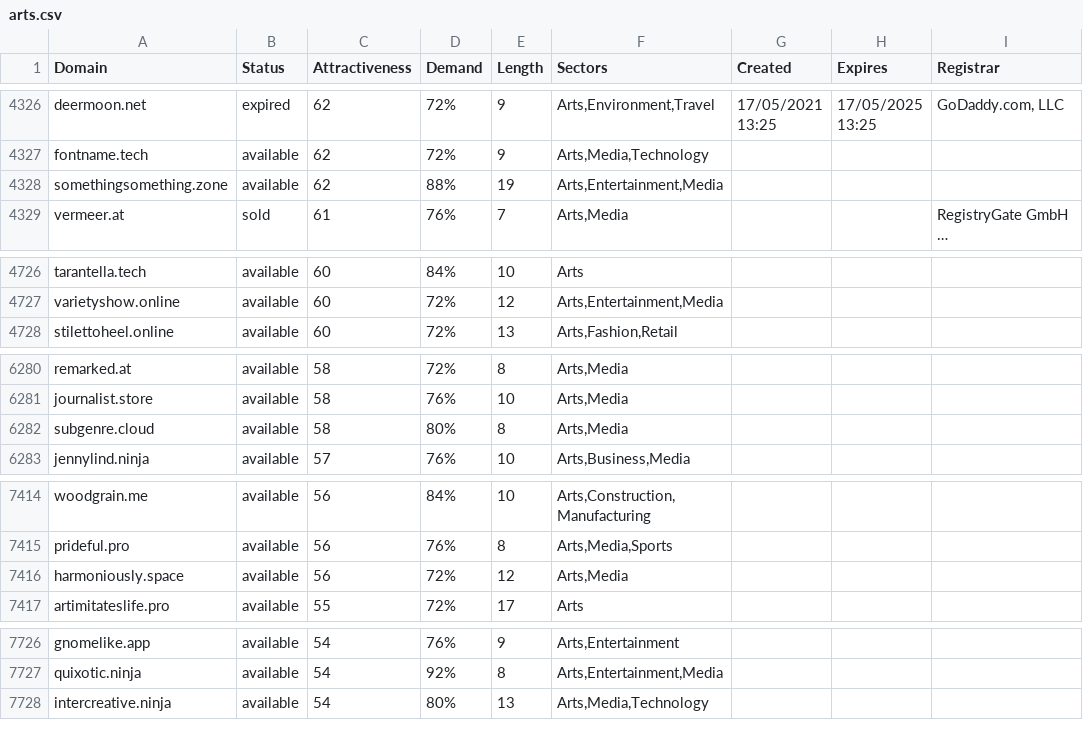
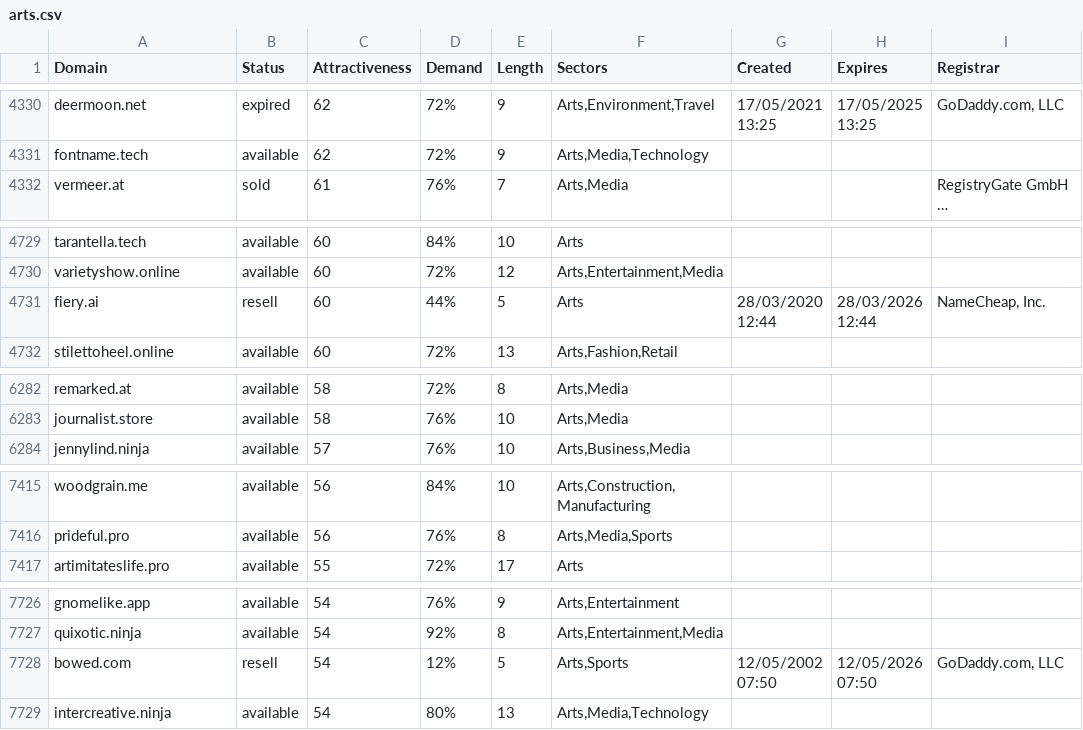
Before and after one commit to UniqueDomains/arts-oneword-domains, a CSV file: arts.csv, drawn as a sheet; only a part is shown, gaps mark what is left out; long unchanged cells end in …; removed rows and columns are numbered as before the commit, all else as after; the diff covers the shown part only; the diff names each change by its address in the sheet, - before the commit and + after, or states it on an @@ line.

```diff
--- a/arts.csv
+++ b/arts.csv
-row 4328: somethingsomething.zone | available | 62 | 88% | 19 | Arts,Entertainment,Media
+row 4731: fiery.ai | resell | 60 | 44% | 5 | Arts | 28/03/2020 12:44 | 28/03/2026 12:44 | NameCheap, Inc.
-row 6282: subgenre.cloud | available | 58 | 80% | 8 | Arts,Media
-row 7416: harmoniously.space | available | 56 | 72% | 12 | Arts,Media
+row 7728: bowed.com | resell | 54 | 12% | 5 | Arts,Sports | 12/05/2002 07:50 | 12/05/2026 07:50 | GoDaddy.com, LLC
```
Also changed, not shown: 4 added rows, 3 removed rows and 33 edited cells elsewhere in this file, 2 other files.
